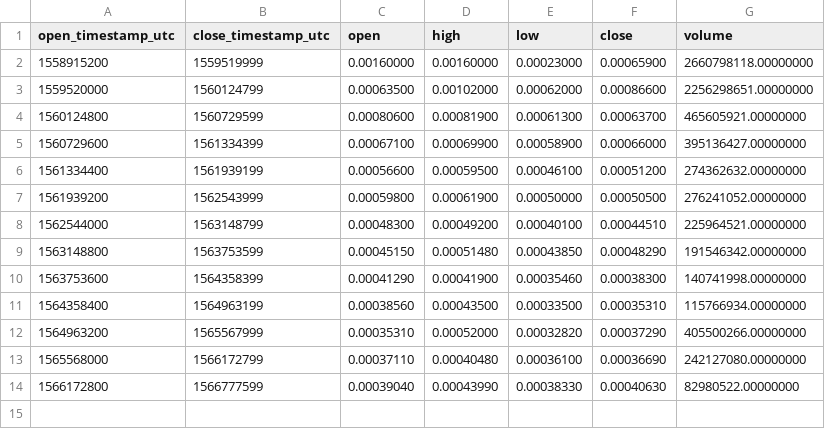
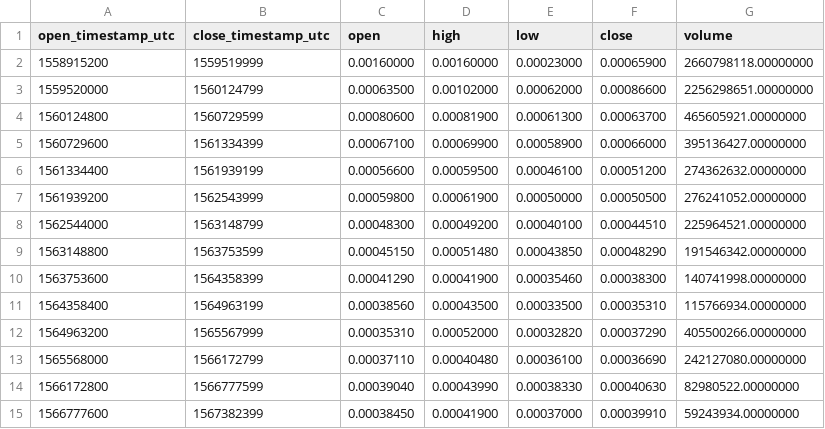
Before and after one commit to cryptobigbro/binance-ONEBNB, a CSV file: binance-ONEBNB-1w.csv, drawn as a sheet; the diff names each change by its address in the sheet, - before the commit and + after, or states it on an @@ line.

```diff
--- a/binance-ONEBNB-1w.csv
+++ b/binance-ONEBNB-1w.csv
+row 15: 1566777600 | 1567382399 | 0.00038450 | 0.00041900 | 0.00037000 | 0.00039910 | 59243934.00000000
```
Also changed, not shown: binance-ONEBNB-1d.csv, binance-ONEBNB-1h.csv.
